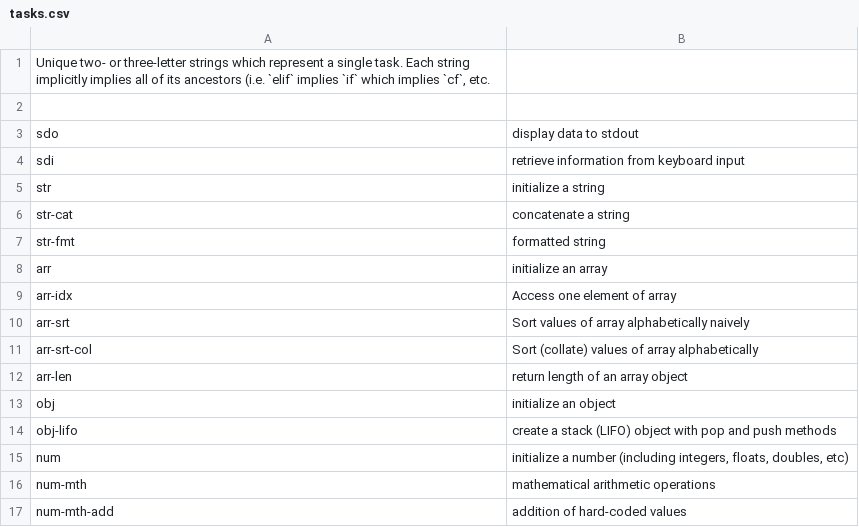
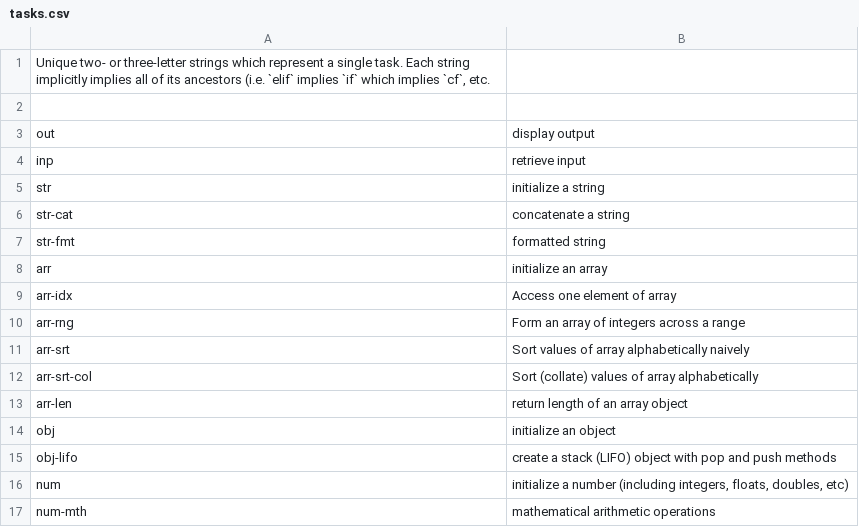
Before and after one commit to jasper-zanjani/tasks, a CSV file: tasks.csv, drawn as a sheet; only a part is shown; the shorter side is filled out with more unchanged rows; removed rows and columns are numbered as before the commit, all else as after; the diff names each change by its address in the sheet, - before the commit and + after, or states it on an @@ line.

```diff
--- a/tasks.csv
+++ b/tasks.csv
-row 3: sdo | display data to stdout
-row 4: sdi | retrieve information from keyboard input
+row 3: out | display output
+row 4: inp | retrieve input
+row 10: arr-rng | Form an array of integers across a range
```
Also changed, not shown: 42 other files.
